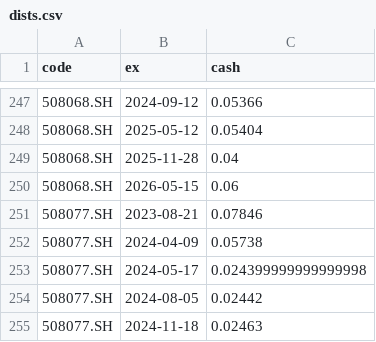
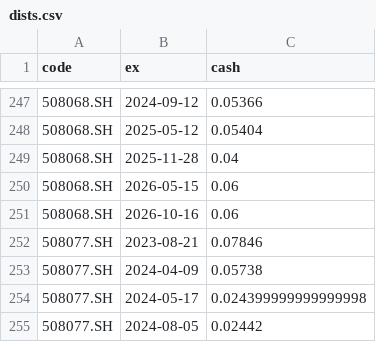
Before and after one commit to xianhuixu/reits-dashboard, a CSV file: spread_cache/dists.csv, drawn as a sheet; only a part is shown, gaps mark what is left out; the shorter side is filled out with more unchanged rows; the diff names each change by its address in the sheet, - before the commit and + after, or states it on an @@ line.

```diff
--- a/spread_cache/dists.csv
+++ b/spread_cache/dists.csv
+row 251: 508068.SH | 2026-10-16 | 0.06
```
Also changed, not shown: spread_cache/prices.csv, 19 other files.
